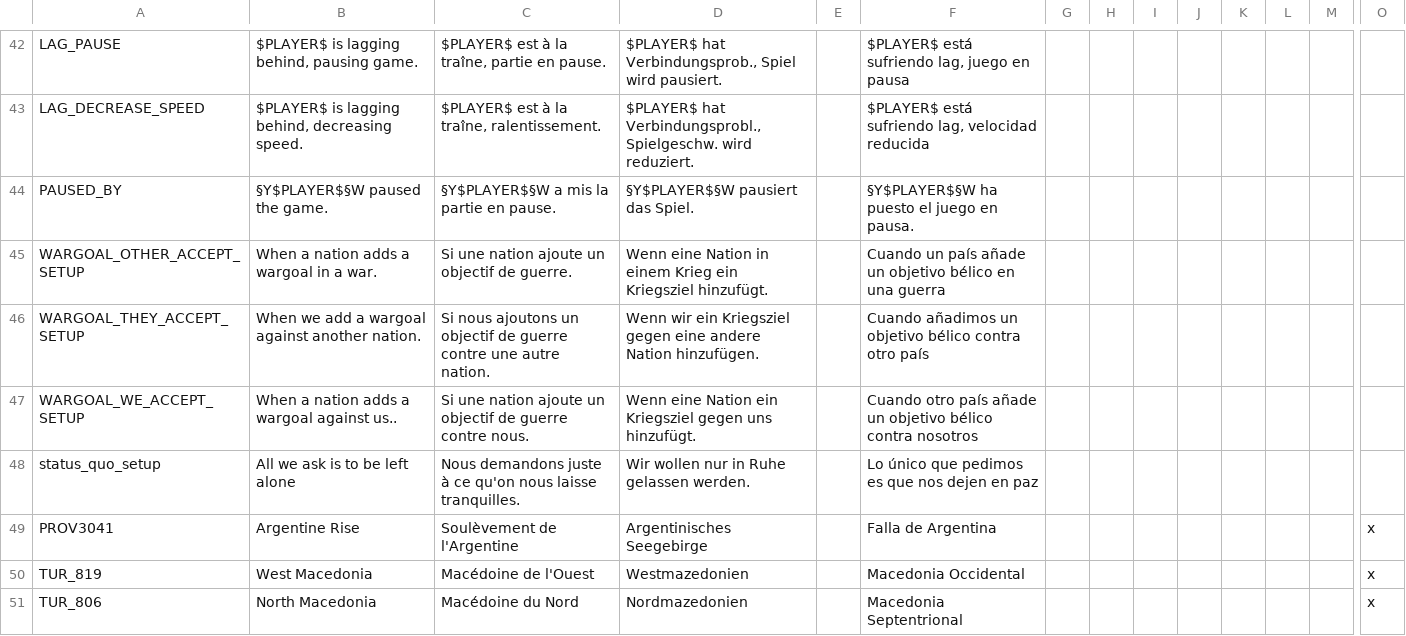
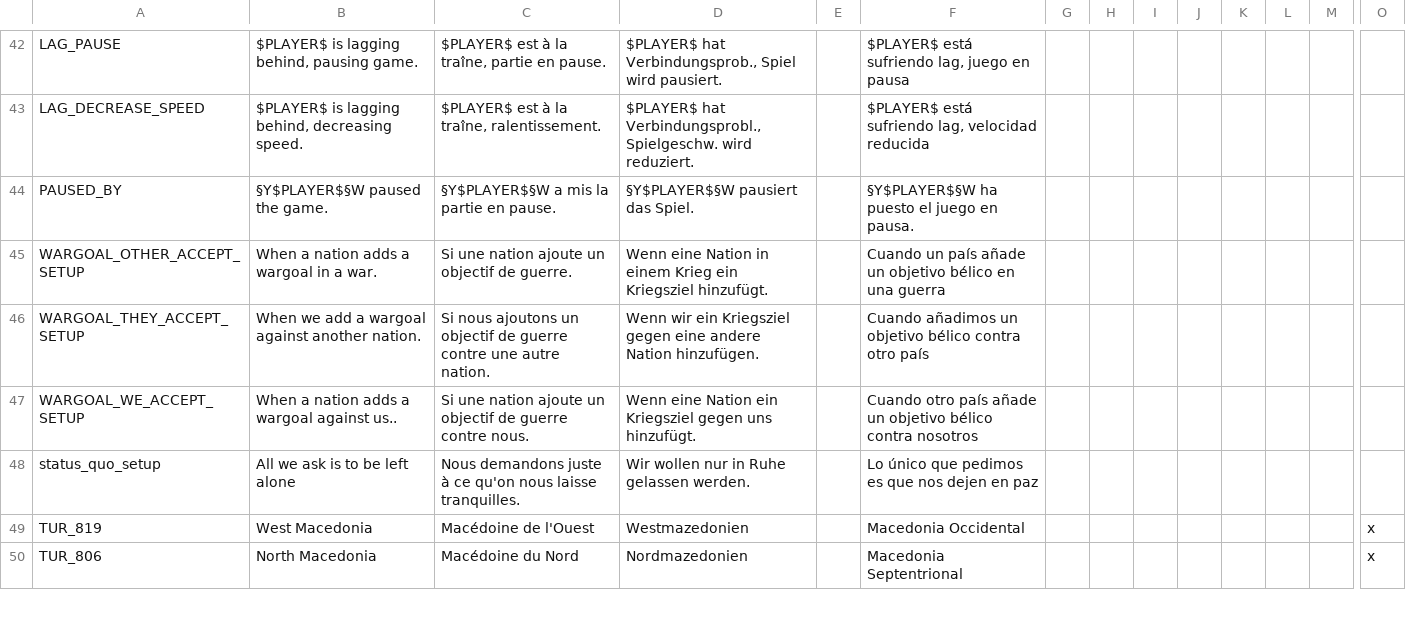
Before and after one commit to EaW-Team/celestia_2_dev, a CSV file: localisation/1.1.csv, drawn as a sheet; only a part is shown, gaps mark what is left out; rows hold the shown columns only; the diff names each change by its address in the sheet, - before the commit and + after, or states it on an @@ line.

Commit message:
Prov 3041 fix

```diff
--- a/localisation/1.1.csv
+++ b/localisation/1.1.csv
-row 49: PROV3041 | Argentine Rise | Soulèvement de l'Argentine | Argentinisches Seegebirge |  | Falla de Argentina |  |  |  |  |  |  |  | x
```
